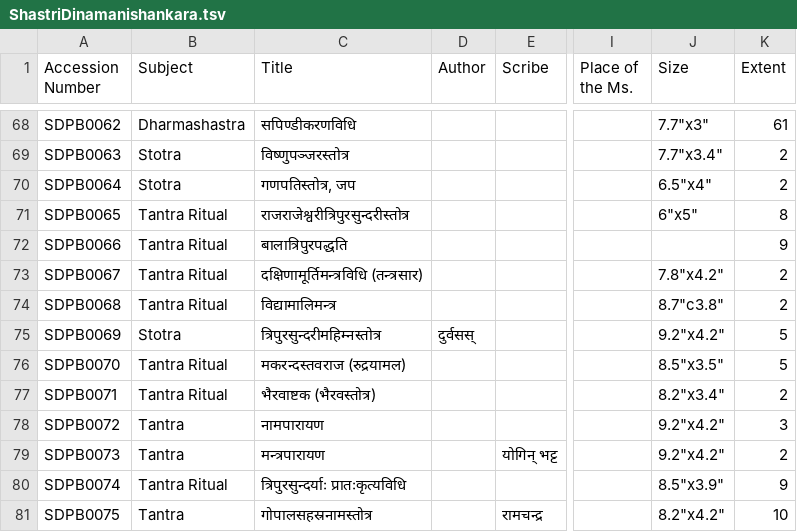
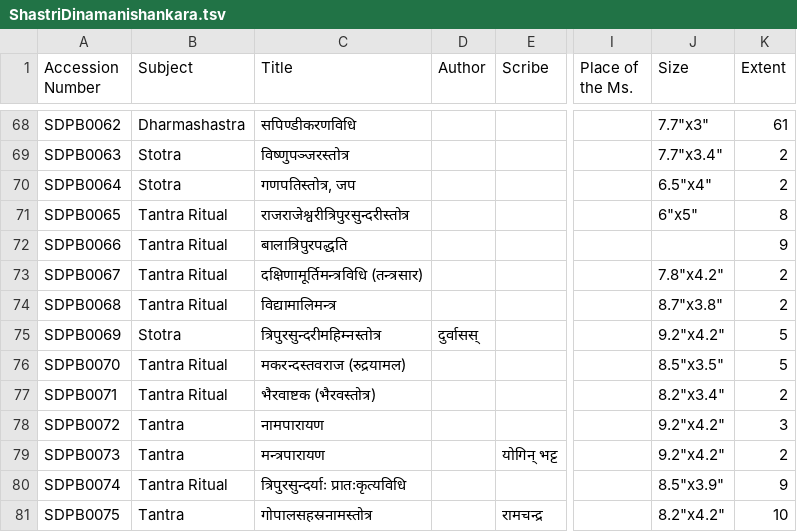
Before and after one commit to drdhaval2785/ChunilalGandhiVidyabhavan, a TSV file: ShastriDinamanishankara.tsv, drawn as a sheet; only a part is shown, gaps mark what is left out; the diff names each change by its address in the sheet, - before the commit and + after, or states it on an @@ line.

```diff
--- a/ShastriDinamanishankara.tsv
+++ b/ShastriDinamanishankara.tsv
-J74 (Size): 8.7"c3.8"
+J74 (Size): 8.7"x3.8"
-D75 (Author): दुर्वसस्
+D75 (Author): दुर्वासस्
```
Also changed, not shown: derivedFiles/SDPBv001.tsv.
